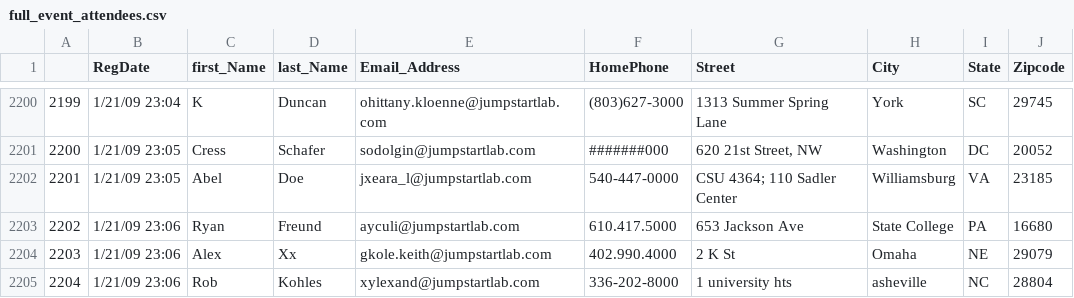
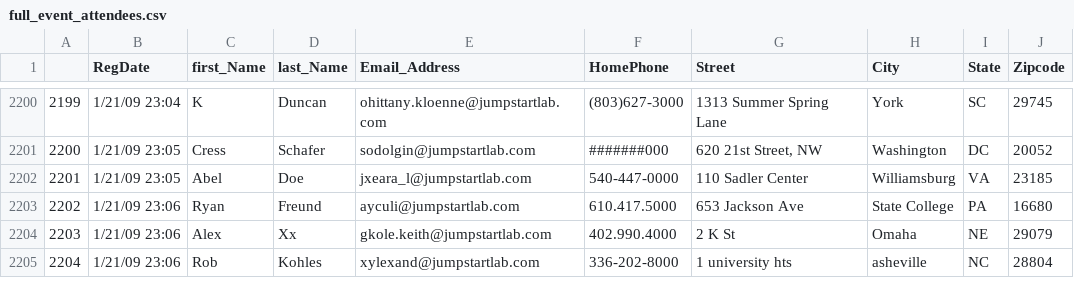
Before and after one commit to meganft/event-reporter, a CSV file: full_event_attendees.csv, drawn as a sheet; only a part is shown, gaps mark what is left out.

Commit message:
Cleaned data into queue class

```diff
--- a/full_event_attendees.csv
+++ b/full_event_attendees.csv
@@ -2201,3 +2201,3 @@
 2200,1/21/09 23:05,Cress,Schafer,sodolgin@jumpstartlab.com,#######000,"620 21st Street, NW",Washington,DC,20052
-2201,1/21/09 23:05,Abel,Doe,jxeara_l@jumpstartlab.com,540-447-0000,CSU 4364; 110 Sadler Center,Williamsburg,VA,23185
+2201,1/21/09 23:05,Abel,Doe,jxeara_l@jumpstartlab.com,540-447-0000,110 Sadler Center,Williamsburg,VA,23185
 2202,1/21/09 23:06,Ryan,Freund,ayculi@jumpstartlab.com,610.417.5000,653 Jackson Ave,State College,PA,16680
```
Also changed, not shown: 2 other files.
